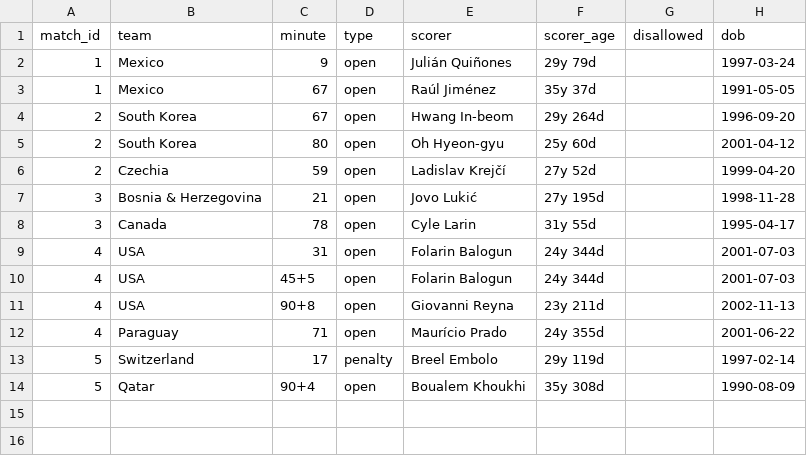
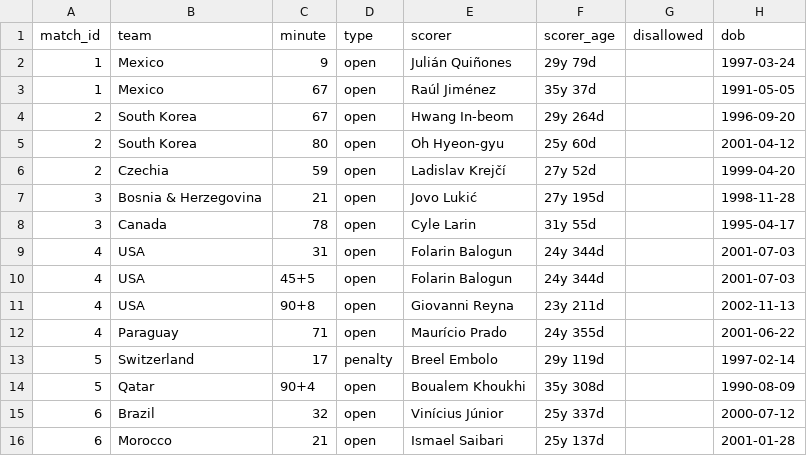
Before and after one commit to Godfrey811/wc2026friends, a CSV file: data/goals.csv, drawn as a sheet.

```diff
--- a/data/goals.csv
+++ b/data/goals.csv
@@ -14 +14,3 @@ match_id,team,minute,type,scorer,scorer_age,disallowed,dob
 5,Qatar,90+4,open,Boualem Khoukhi,35y 308d,,1990-08-09
+6,Brazil,32,open,Vinícius Júnior,25y 337d,,2000-07-12
+6,Morocco,21,open,Ismael Saibari,25y 137d,,2001-01-28
```
Also changed, not shown: data/cards.csv, data/matches.csv, 1 other file.
